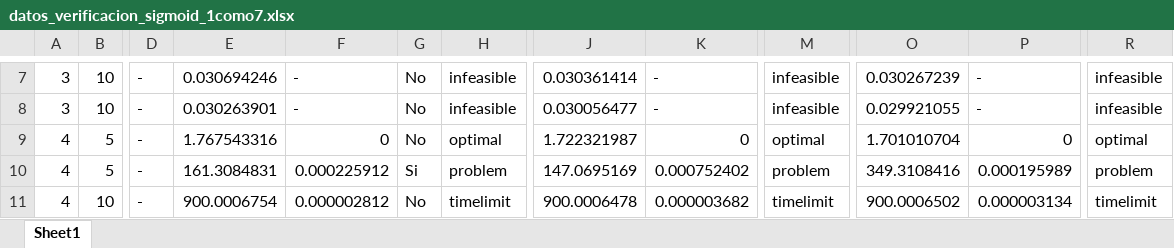
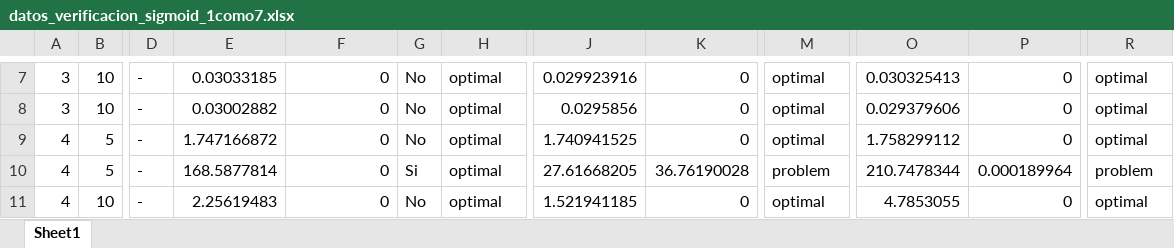
Before and after one commit to PabloC-c/Tesis, an Excel workbook: verif_results/exact/datos_verificacion_sigmoid_1como7.xlsx, sheet Sheet1, drawn as a sheet; only a part is shown, gaps mark what is left out; values as stored, in another font and other column widths than the file's, no borders; the diff covers the shown part only; the diff names each change by its address in the sheet, - before the commit and + after, or states it on an @@ line.

```diff
--- a/verif_results/exact/datos_verificacion_sigmoid_1como7.xlsx (sheet Sheet1)
+++ b/verif_results/exact/datos_verificacion_sigmoid_1como7.xlsx (sheet Sheet1)
-E7: 0.030694246
+E7: 0.03033185
-F7:F8: -
+F7:F8: 0
-H7:H8: infeasible
+H7:H8: optimal
-J7: 0.030361414
+J7: 0.029923916
-K7:K8: -
+K7:K8: 0
-M7:M8: infeasible
+M7:M8: optimal
-O7: 0.030267239
+O7: 0.030325413
-P7:P8: -
+P7:P8: 0
-R7:R8: infeasible
+R7:R8: optimal
-E8: 0.030263901
+E8: 0.03002882
-J8: 0.030056477
+J8: 0.0295856
-O8: 0.029921055
+O8: 0.029379606
-E9: 1.767543316
+E9: 1.747166872
-J9: 1.722321987
+J9: 1.740941525
-O9: 1.701010704
+O9: 1.758299112
-E10: 161.3084831
+E10: 168.5877814
-F10: 0.000225912
+F10: 0
-H10: problem
+H10: optimal
-J10: 147.0695169
+J10: 27.61668205
-K10: 0.000752402
+K10: 36.76190028
-O10: 349.3108416
+O10: 210.7478344
-P10: 0.000195989
+P10: 0.000189964
-E11: 900.0006754
+E11: 2.25619483
-F11: 0.000002812
+F11: 0
-H11: timelimit
+H11: optimal
-J11: 900.0006478
+J11: 1.521941185
-K11: 0.000003682
+K11: 0
-M11: timelimit
+M11: optimal
-O11: 900.0006502
+O11: 4.7853055
-P11: 0.000003134
+P11: 0
-R11: timelimit
+R11: optimal
```
Also changed, not shown: 38 edited cells elsewhere in this sheet, verif_results/exact/datos_verificacion_relu_1como7.xlsx, verif_results/exact/datos_verificacion_sigmoid_1como2.xlsx, 12 other files.
